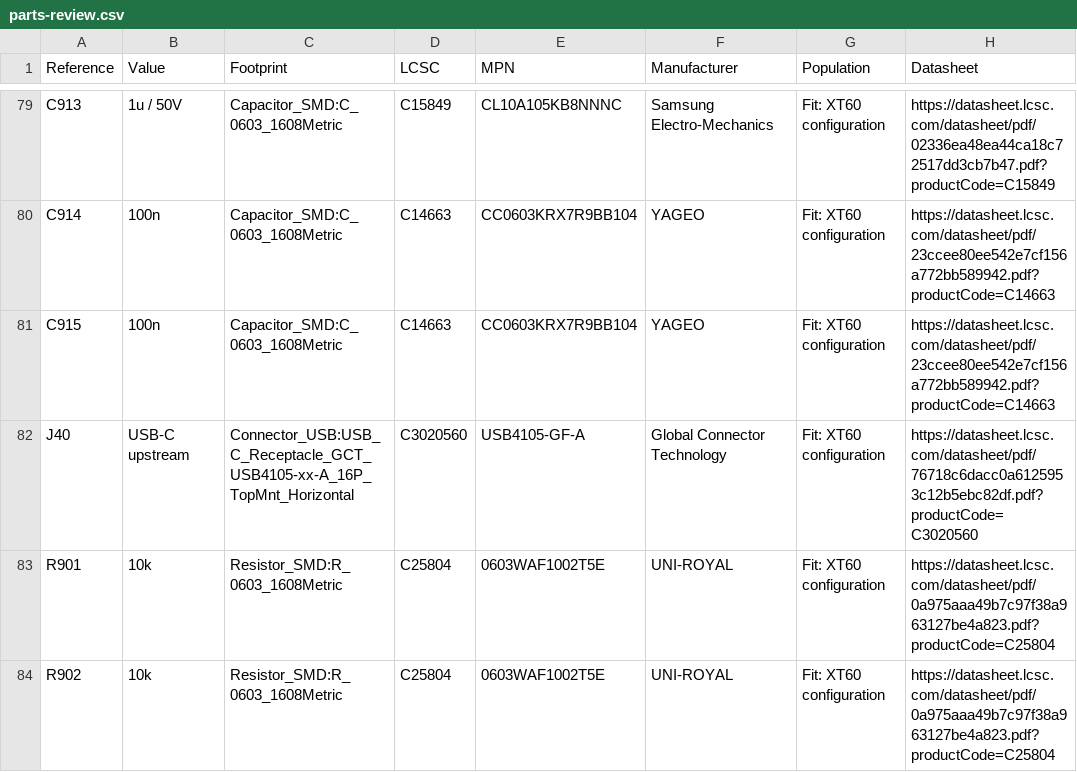
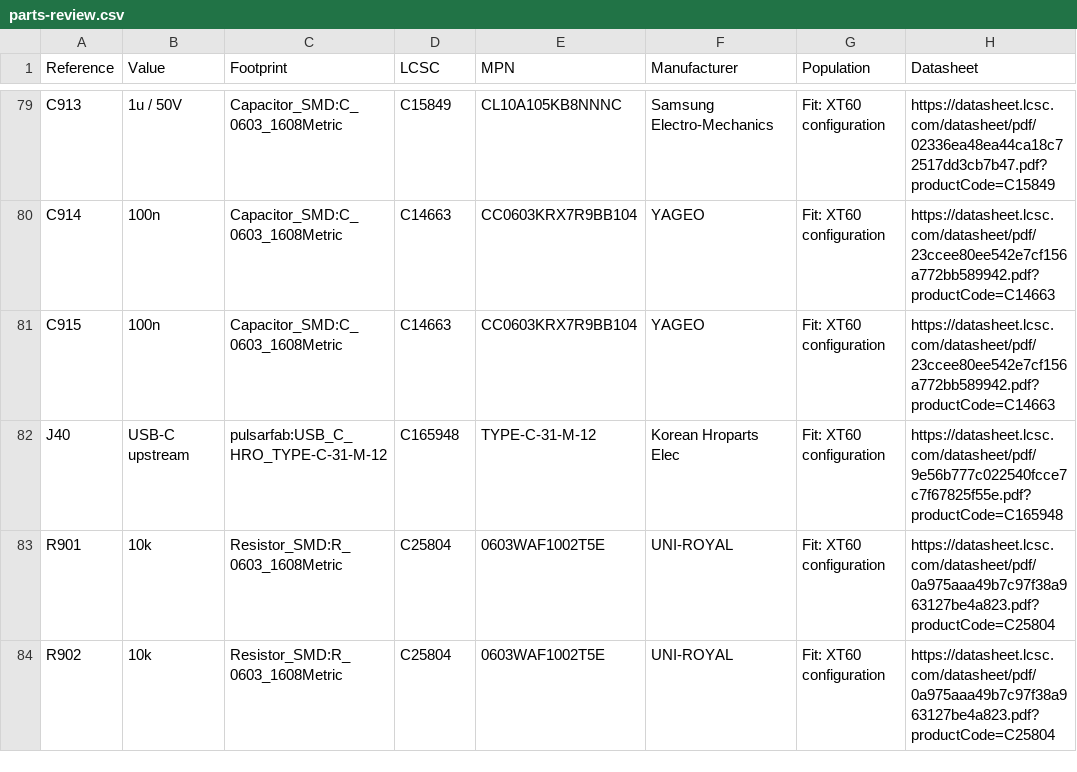
Before and after one commit to pulsarfab/pulsarfab, a CSV file: hardware/pulsardewhub/parts-review.csv, drawn as a sheet; only a part is shown, gaps mark what is left out.

Commit message:
Use stocked HRO USB-C sockets on PulsarPower and PulsarDew

```diff
--- a/hardware/pulsardewhub/parts-review.csv
+++ b/hardware/pulsardewhub/parts-review.csv
@@ -81,3 +81,3 @@ C914,100n,Capacitor_SMD:C_0603_1608Metric,C14663,CC0603KRX7R9BB104,YAGEO,Fit: XT
 C915,100n,Capacitor_SMD:C_0603_1608Metric,C14663,CC0603KRX7R9BB104,YAGEO,Fit: XT60 configuration,https://datasheet.lcsc.com/datasheet/pdf/23ccee80ee542e7cf156a772bb589942.pdf?productCode=C14663
-J40,USB-C upstream,Connector_USB:USB_C_Receptacle_GCT_USB4105-xx-A_16P_TopMnt_Horizontal,C3020560,USB4105-GF-A,Global Connector Technology,Fit: XT60 configuration,https://datasheet.lcsc.com/datasheet/pdf/76718c6dacc0a6125953c12b5ebc82df.pdf?productCode=C3020560
+J40,USB-C upstream,pulsarfab:USB_C_HRO_TYPE-C-31-M-12,C165948,TYPE-C-31-M-12,Korean Hroparts Elec,Fit: XT60 configuration,https://datasheet.lcsc.com/datasheet/pdf/9e56b777c022540fcce7c7f67825f55e.pdf?productCode=C165948
 R901,10k,Resistor_SMD:R_0603_1608Metric,C25804,0603WAF1002T5E,UNI-ROYAL,Fit: XT60 configuration,https://datasheet.lcsc.com/datasheet/pdf/0a975aaa49b7c97f38a963127be4a823.pdf?productCode=C25804
```
Also changed, not shown: hardware/pulsardewhub/jlcpcb_bom.csv, 21 other files.
